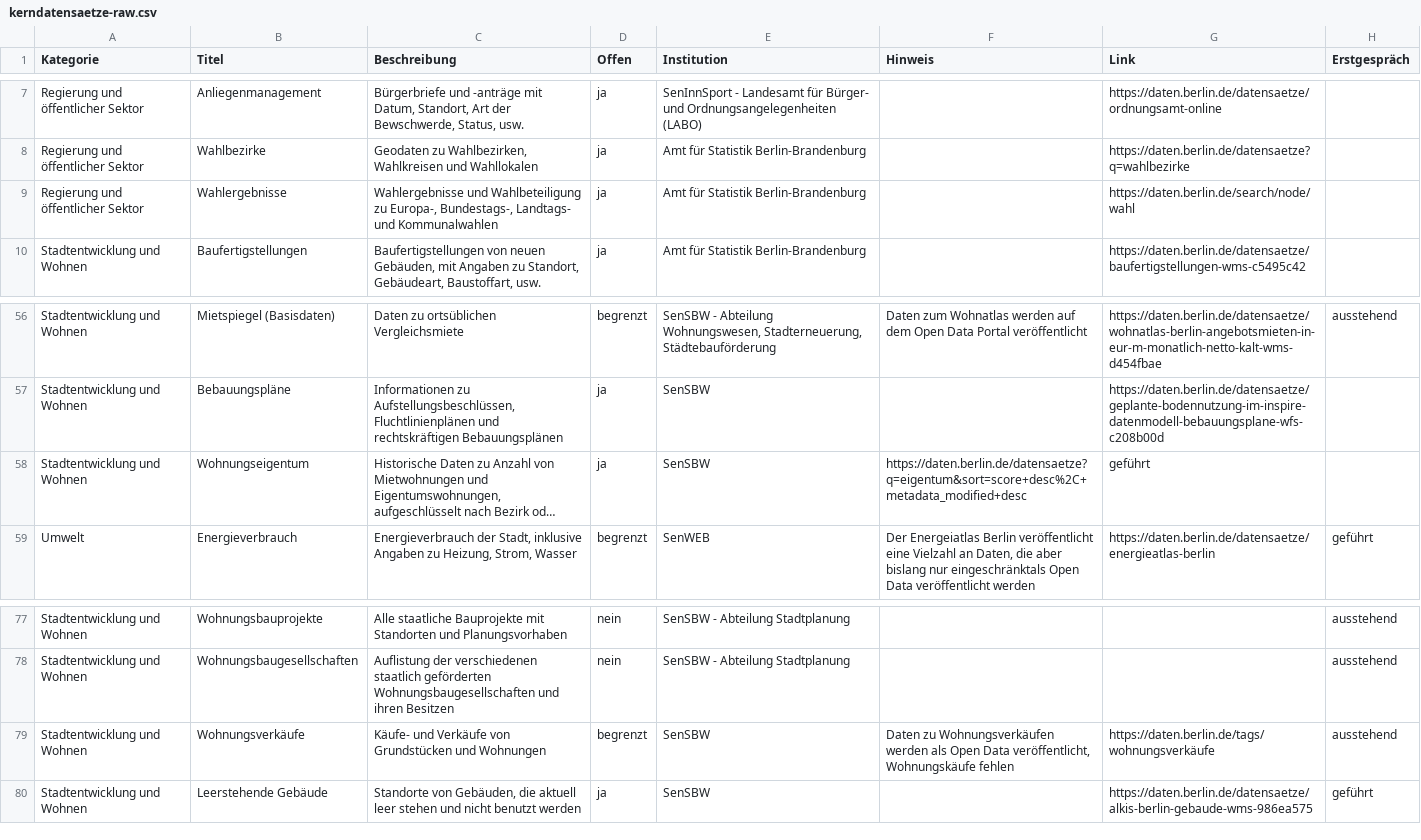
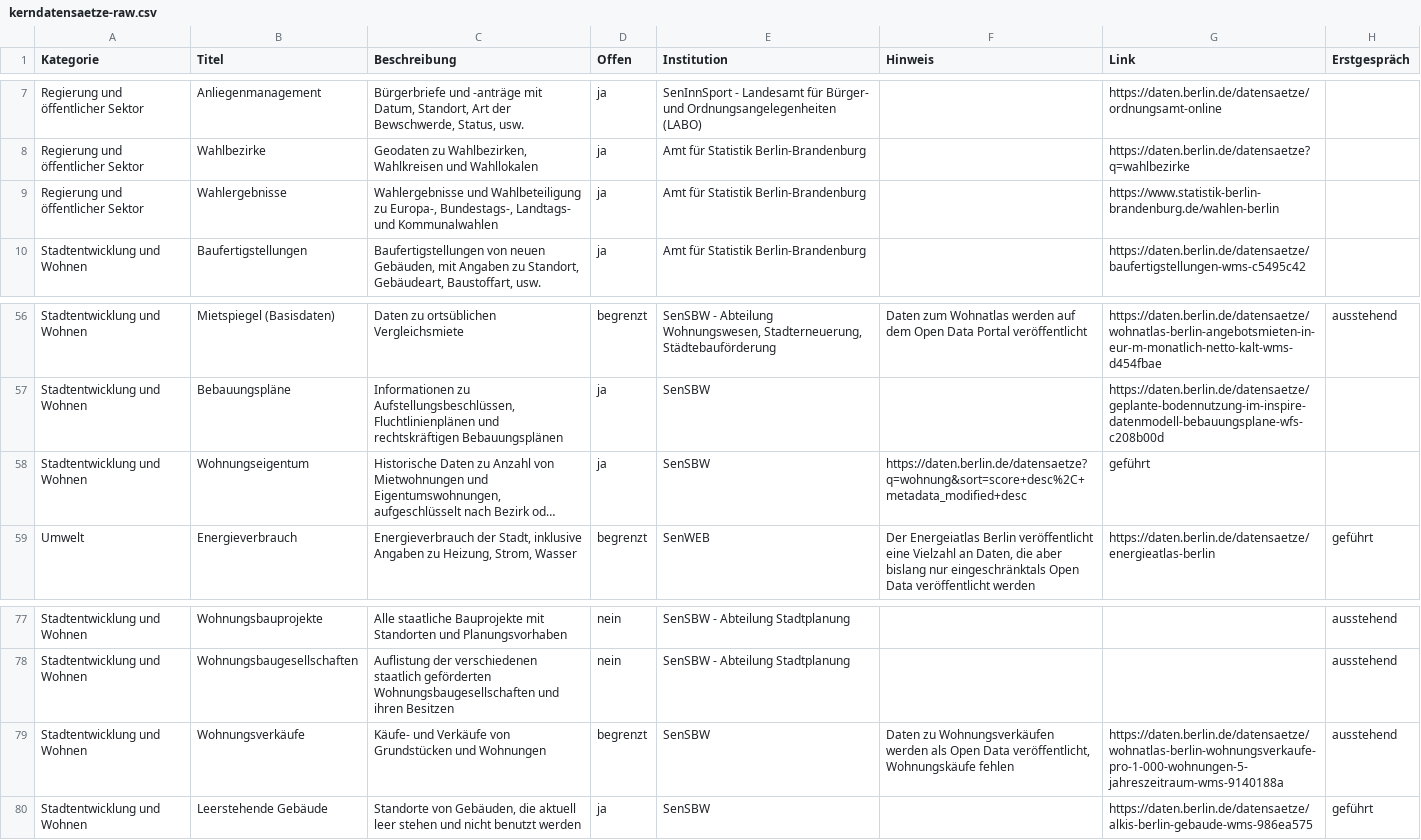
Before and after one commit to technologiestiftung/kerndatensaetze-monitor, a CSV file: data/kerndatensaetze-raw.csv, drawn as a sheet; only a part is shown, gaps mark what is left out; long unchanged cells end in …; the diff names each change by its address in the sheet, - before the commit and + after, or states it on an @@ line.

Commit message:
Update kerndatensaetze-raw.csv
Wahlbezirke, Wahlergebnisse, Wohnungseigentum, Wohnungverkäufe

```diff
--- a/data/kerndatensaetze-raw.csv
+++ b/data/kerndatensaetze-raw.csv
-G9 (Link): https://daten.berlin.de/search/node/wahl
+G9 (Link): https://www.statistik-berlin-brandenburg.de/wahlen-berlin
-F58 (Hinweis): https://daten.berlin.de/datensaetze?q=eigentum&sort=score+desc%2C+metadata_modified+desc
+F58 (Hinweis): https://daten.berlin.de/datensaetze?q=wohnung&sort=score+desc%2C+metadata_modified+desc
-G79 (Link): https://daten.berlin.de/tags/wohnungsverkäufe
+G79 (Link): https://daten.berlin.de/datensaetze/wohnatlas-berlin-wohnungsverkaufe-pro-1-000-wohnungen-5-jahreszeitraum-wms-9140188a
```
